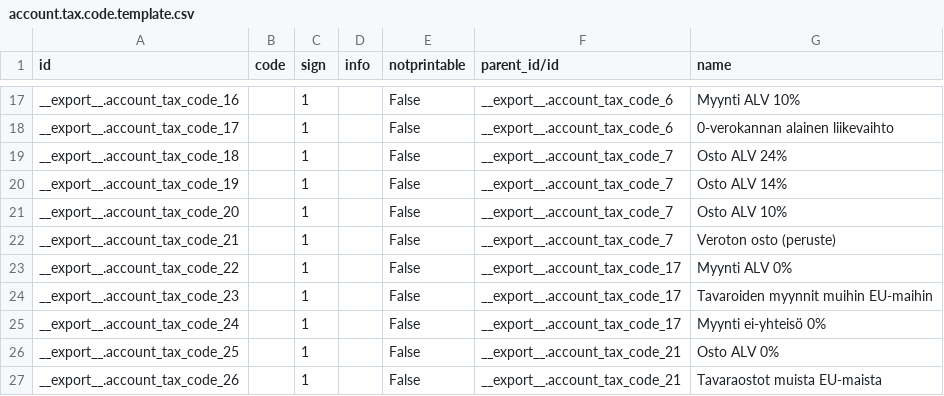
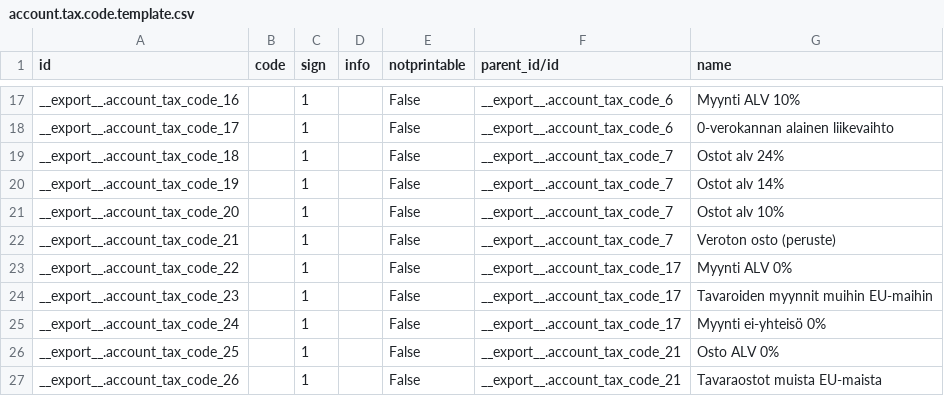
Before and after one commit to OCA/l10n-finland, a CSV file: data/account.tax.code.template.csv, drawn as a sheet; only a part is shown, gaps mark what is left out.

Commit message:
Fix account names

```diff
--- a/data/account.tax.code.template.csv
+++ b/data/account.tax.code.template.csv
@@ -18,5 +18,5 @@
 "__export__.account_tax_code_17",,1,,"False","__export__.account_tax_code_6","0-verokannan alainen liikevaihto"
-"__export__.account_tax_code_18",,1,,"False","__export__.account_tax_code_7","Osto ALV 24%"
-"__export__.account_tax_code_19",,1,,"False","__export__.account_tax_code_7","Osto ALV 14%"
-"__export__.account_tax_code_20",,1,,"False","__export__.account_tax_code_7","Osto ALV 10%"
+"__export__.account_tax_code_18",,1,,"False","__export__.account_tax_code_7","Ostot alv 24%"
+"__export__.account_tax_code_19",,1,,"False","__export__.account_tax_code_7","Ostot alv 14%"
+"__export__.account_tax_code_20",,1,,"False","__export__.account_tax_code_7","Ostot alv 10%"
 "__export__.account_tax_code_21",,1,,"False","__export__.account_tax_code_7","Veroton osto (peruste)"
```
